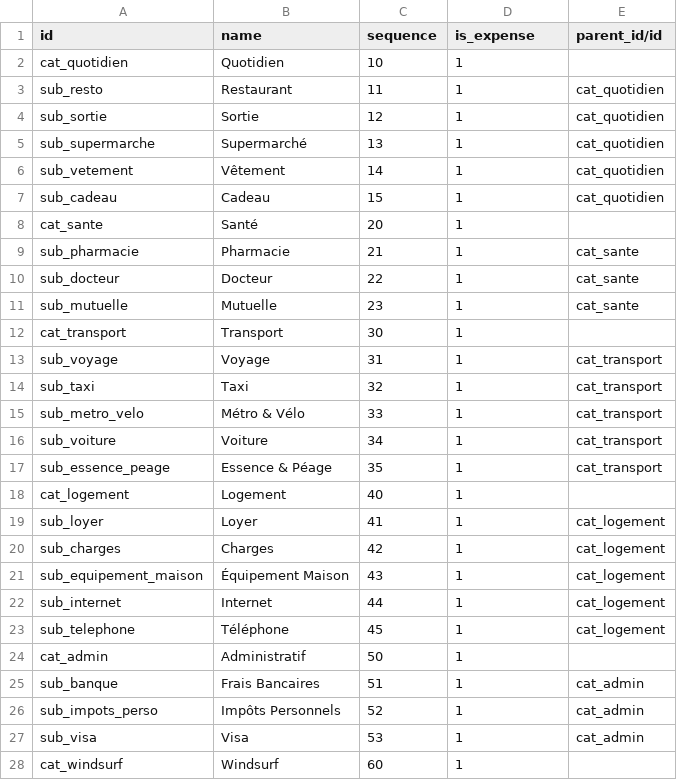
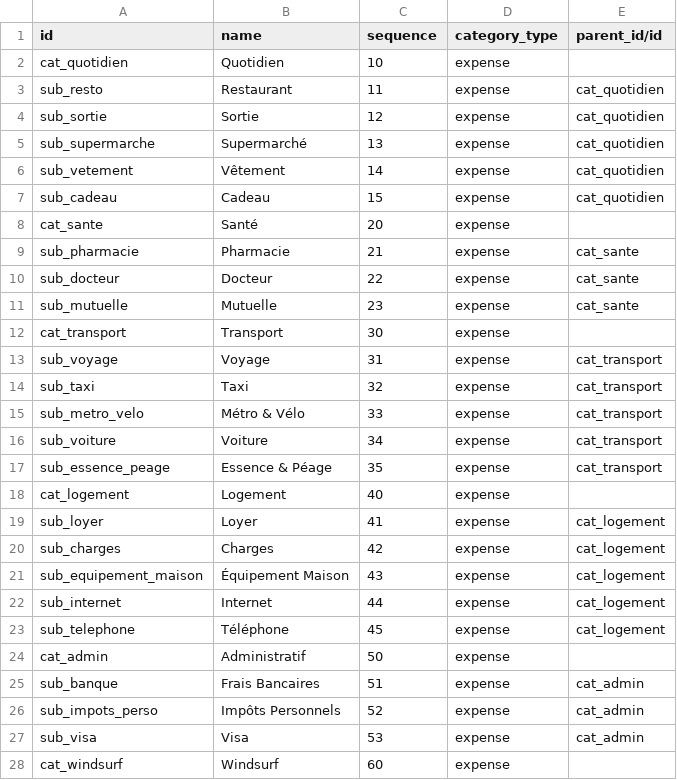
Before and after one commit to clementmbr/personal-finance, a CSV file: account_statement_category/data/bank.statement.line.category.csv, drawn as a sheet; only a part is shown; the diff covers the shown part only.

Commit message:
[IMP] change is_expense to field Selection + filters

```diff
--- a/account_statement_category/data/bank.statement.line.category.csv
+++ b/account_statement_category/data/bank.statement.line.category.csv
@@ -1,28 +1,28 @@
-id,name,sequence,is_expense,parent_id/id
-cat_quotidien,Quotidien,10,1,
-sub_resto,Restaurant,11,1,cat_quotidien
-sub_sortie,Sortie,12,1,cat_quotidien
-sub_supermarche,Supermarché,13,1,cat_quotidien
-sub_vetement,Vêtement,14,1,cat_quotidien
-sub_cadeau,Cadeau,15,1,cat_quotidien
-cat_sante,Santé,20,1,
-sub_pharmacie,Pharmacie,21,1,cat_sante
-sub_docteur,Docteur,22,1,cat_sante
-sub_mutuelle,Mutuelle,23,1,cat_sante
-cat_transport,Transport,30,1,
-sub_voyage,Voyage,31,1,cat_transport
-sub_taxi,Taxi,32,1,cat_transport
-sub_metro_velo,Métro & Vélo,33,1,cat_transport
-sub_voiture,Voiture,34,1,cat_transport
-sub_essence_peage,Essence & Péage,35,1,cat_transport
-cat_logement,Logement,40,1,
-sub_loyer,Loyer,41,1,cat_logement
-sub_charges,Charges,42,1,cat_logement
-sub_equipement_maison,Équipement Maison,43,1,cat_logement
-sub_internet,Internet,44,1,cat_logement
-sub_telephone,Téléphone,45,1,cat_logement
-cat_admin,Administratif,50,1,
-sub_banque,Frais Bancaires,51,1,cat_admin
-sub_impots_perso,Impôts Personnels,52,1,cat_admin
-sub_visa,Visa,53,1,cat_admin
-cat_windsurf,Windsurf,60,1,
+id,name,sequence,category_type,parent_id/id
+cat_quotidien,Quotidien,10,expense,
+sub_resto,Restaurant,11,expense,cat_quotidien
+sub_sortie,Sortie,12,expense,cat_quotidien
+sub_supermarche,Supermarché,13,expense,cat_quotidien
+sub_vetement,Vêtement,14,expense,cat_quotidien
+sub_cadeau,Cadeau,15,expense,cat_quotidien
+cat_sante,Santé,20,expense,
+sub_pharmacie,Pharmacie,21,expense,cat_sante
+sub_docteur,Docteur,22,expense,cat_sante
+sub_mutuelle,Mutuelle,23,expense,cat_sante
+cat_transport,Transport,30,expense,
+sub_voyage,Voyage,31,expense,cat_transport
+sub_taxi,Taxi,32,expense,cat_transport
+sub_metro_velo,Métro & Vélo,33,expense,cat_transport
+sub_voiture,Voiture,34,expense,cat_transport
+sub_essence_peage,Essence & Péage,35,expense,cat_transport
+cat_logement,Logement,40,expense,
+sub_loyer,Loyer,41,expense,cat_logement
+sub_charges,Charges,42,expense,cat_logement
+sub_equipement_maison,Équipement Maison,43,expense,cat_logement
+sub_internet,Internet,44,expense,cat_logement
+sub_telephone,Téléphone,45,expense,cat_logement
+cat_admin,Administratif,50,expense,
+sub_banque,Frais Bancaires,51,expense,cat_admin
+sub_impots_perso,Impôts Personnels,52,expense,cat_admin
+sub_visa,Visa,53,expense,cat_admin
+cat_windsurf,Windsurf,60,expense,
```
Also changed, not shown: 1 added row, 1 removed row and 28 edited cells elsewhere in this file, 5 other files.
